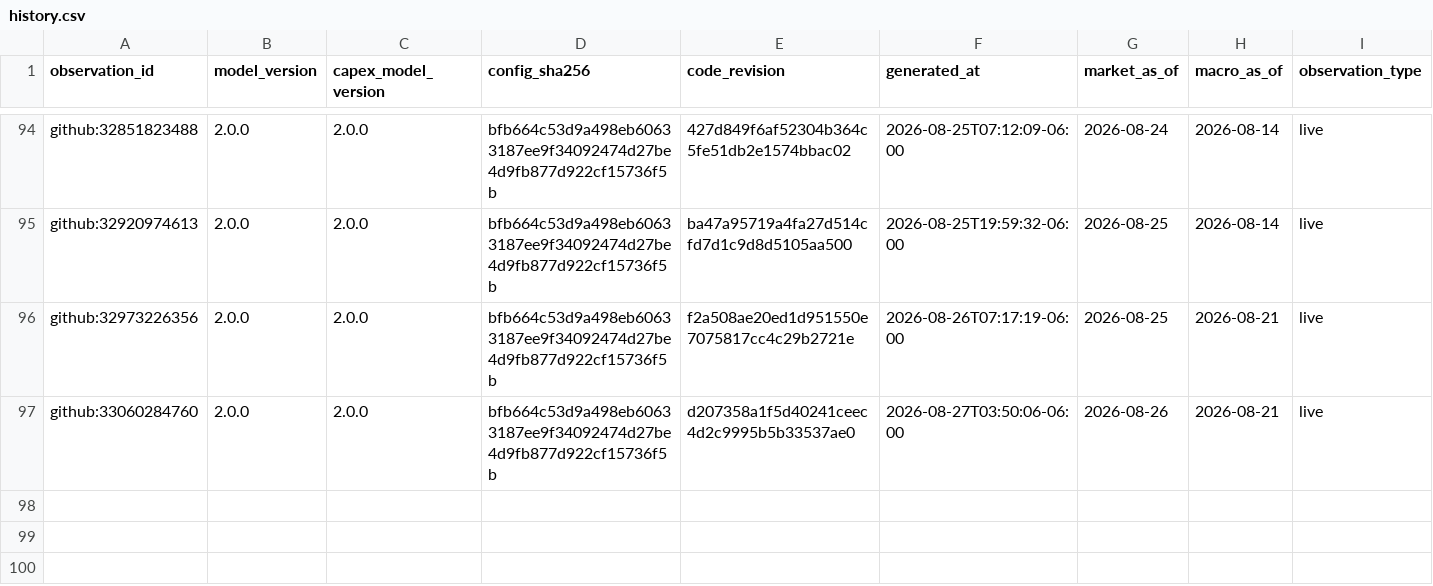
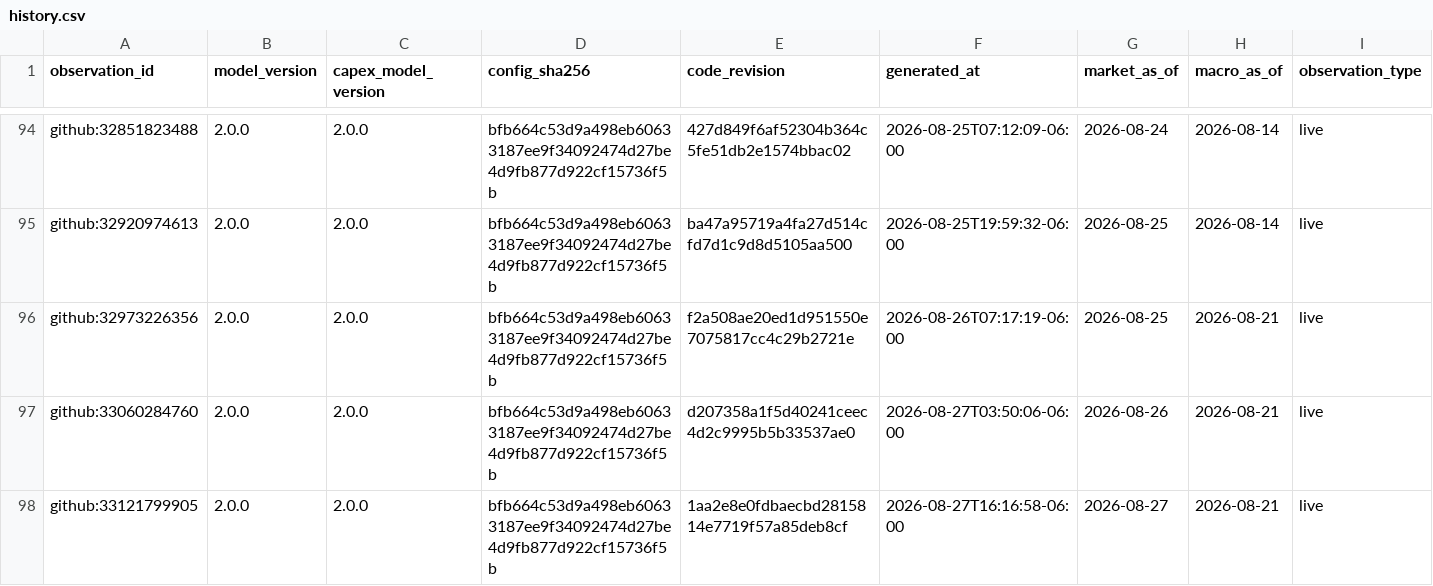
Before and after one commit to Bluxor-ai/radar-de-la-burbuja-ia, a CSV file: data/history.csv, drawn as a sheet; only a part is shown, gaps mark what is left out; rows hold the shown columns only; the diff names each change by its address in the sheet, - before the commit and + after, or states it on an @@ line.

```diff
--- a/data/history.csv
+++ b/data/history.csv
+row 98: github:33121799905 | 2.0.0 | 2.0.0 | bfb664c53d9a498eb60633187ee9f34092474d27be4d9fb877d922cf15736f5b | 1aa2e8e0fdbaecbd2815814e7719f57a85deb8cf | 2026-08-27T16:16:58-06:00 | 2026-08-27 | 2026-08-21 | live
```
Also changed, not shown: data/gpu_price_history.csv, public/gpu_price_history.csv, 6 other files.
